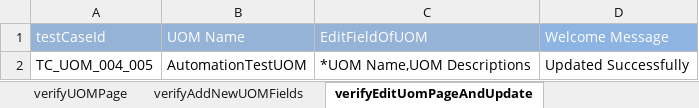
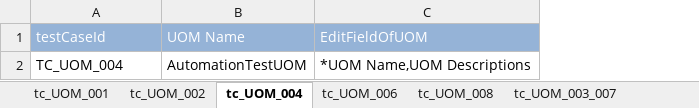
Before and after one commit to Rameshwar-Juptimath/NestedClassesAllureBug, an Excel workbook: resources/ExcelsheetData/UOMModuleTest.xlsx, sheet tc_UOM_004, drawn as a sheet; values as stored, in another font and other column widths than the file's, no borders; the diff names each change by its address in the sheet, - before the commit and + after, or states it on an @@ line.

```diff
--- a/resources/ExcelsheetData/UOMModuleTest.xlsx (sheet tc_UOM_004)
+++ b/resources/ExcelsheetData/UOMModuleTest.xlsx (sheet tc_UOM_004)
-sheet tab: verifyUOMPage
+sheet tab: tc_UOM_001
-sheet tab: verifyAddNewUOMFields
+sheet tab: tc_UOM_002
-sheet tab: verifyEditUomPageAndUpdate
+sheet tab: tc_UOM_004
+sheet tab: tc_UOM_003_007
-column D (Welcome Message), row 2: Updated Successfully
-A2 (testCaseId): TC_UOM_004_005
+A2 (testCaseId): TC_UOM_004
```
Also changed, not shown: sheet tc_UOM_009, sheet tc_UOM_008, other sheet tabs, resources/ExcelsheetData/CreateDataConfigTest.xlsx, 4 other files.
